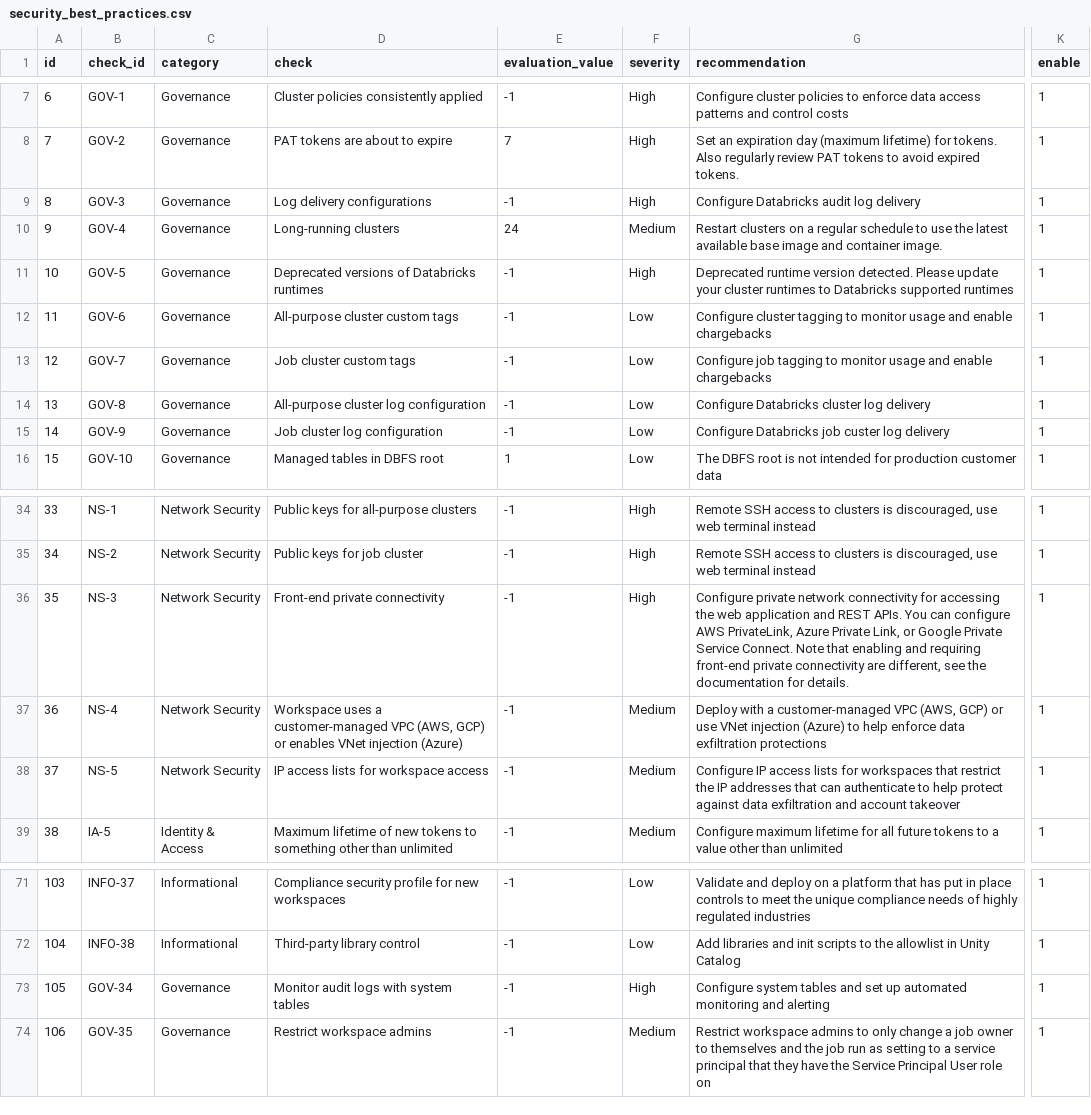
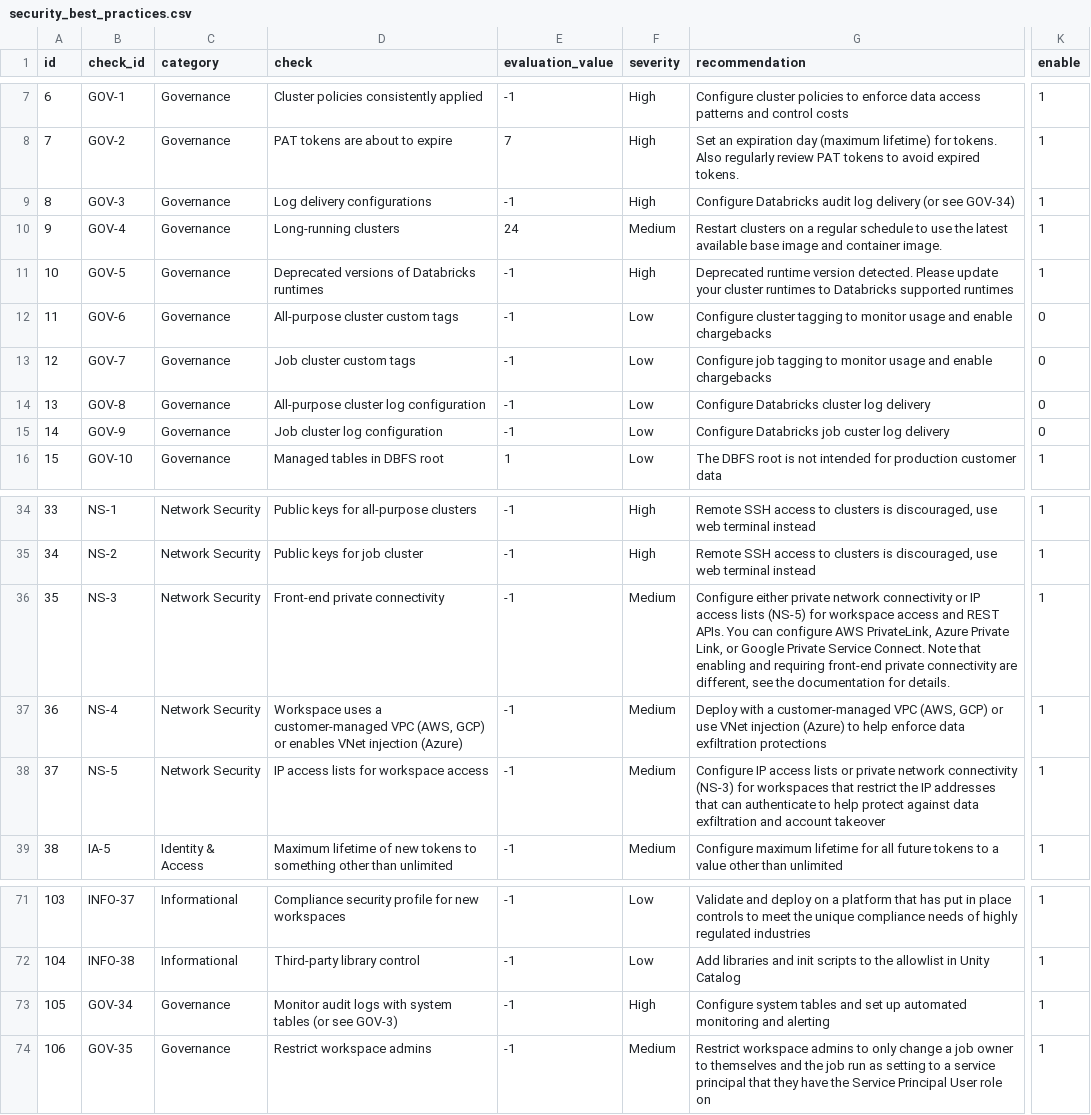
Before and after one commit to databricks-industry-solutions/security-analysis-tool, a CSV file: configs/security_best_practices.csv, drawn as a sheet; only a part is shown, gaps mark what is left out; the diff names each change by its address in the sheet, - before the commit and + after, or states it on an @@ line.

```diff
--- a/configs/security_best_practices.csv
+++ b/configs/security_best_practices.csv
-G9 (recommendation): …log delivery
+G9 (recommendation): …log delivery (or see GOV-34)
-K12:K15 (enable): 1
+K12:K15 (enable): 0
-F36 (severity): High
+F36 (severity): Medium
-G36 (recommendation): Configure private network connectivity for accessing the web application and REST…
+G36 (recommendation): Configure either private network connectivity or IP access lists (NS-5) for workspace access and REST…
-G38 (recommendation): …access lists for workspaces…
+G38 (recommendation): …access lists or private network connectivity (NS-3) for workspaces…
-D73 (check): Monitor audit logs with system tables
+D73 (check): Monitor audit logs with system tables (or see GOV-3)
```
Also changed, not shown: 41 other files.
